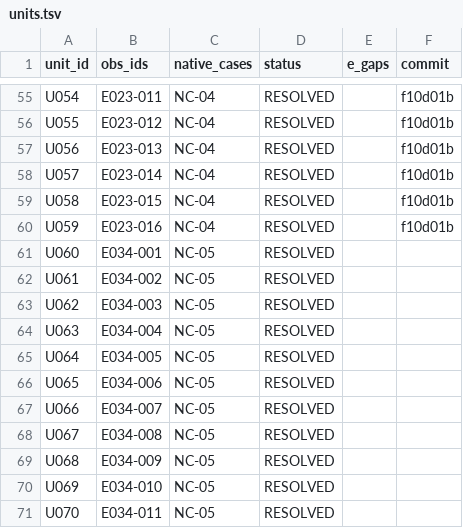
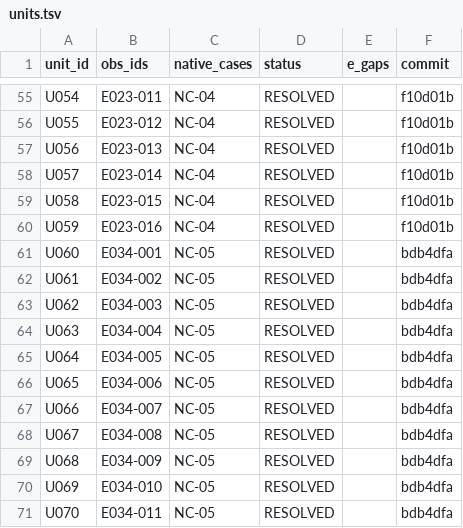
Before and after one commit to rohhj01-droid/red-team-spike, a TSV file: phase3_5/exploratory/units.tsv, drawn as a sheet; only a part is shown, gaps mark what is left out.

```diff
--- a/phase3_5/exploratory/units.tsv
+++ b/phase3_5/exploratory/units.tsv
@@ -60,12 +60,12 @@ U058	E023-015	NC-04	RESOLVED		f10d01b
 U059	E023-016	NC-04	RESOLVED		f10d01b
-U060	E034-001	NC-05	RESOLVED		
-U061	E034-002	NC-05	RESOLVED		
-U062	E034-003	NC-05	RESOLVED		
-U063	E034-004	NC-05	RESOLVED		
-U064	E034-005	NC-05	RESOLVED		
-U065	E034-006	NC-05	RESOLVED		
-U066	E034-007	NC-05	RESOLVED		
-U067	E034-008	NC-05	RESOLVED		
-U068	E034-009	NC-05	RESOLVED		
-U069	E034-010	NC-05	RESOLVED		
-U070	E034-011	NC-05	RESOLVED		
+U060	E034-001	NC-05	RESOLVED		bdb4dfa
+U061	E034-002	NC-05	RESOLVED		bdb4dfa
+U062	E034-003	NC-05	RESOLVED		bdb4dfa
+U063	E034-004	NC-05	RESOLVED		bdb4dfa
+U064	E034-005	NC-05	RESOLVED		bdb4dfa
+U065	E034-006	NC-05	RESOLVED		bdb4dfa
+U066	E034-007	NC-05	RESOLVED		bdb4dfa
+U067	E034-008	NC-05	RESOLVED		bdb4dfa
+U068	E034-009	NC-05	RESOLVED		bdb4dfa
+U069	E034-010	NC-05	RESOLVED		bdb4dfa
+U070	E034-011	NC-05	RESOLVED		bdb4dfa
```
Also changed, not shown: phase3_5/exploratory/cost_log.tsv.
